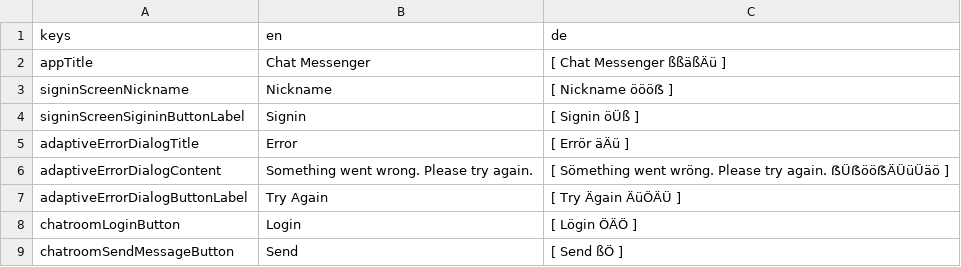
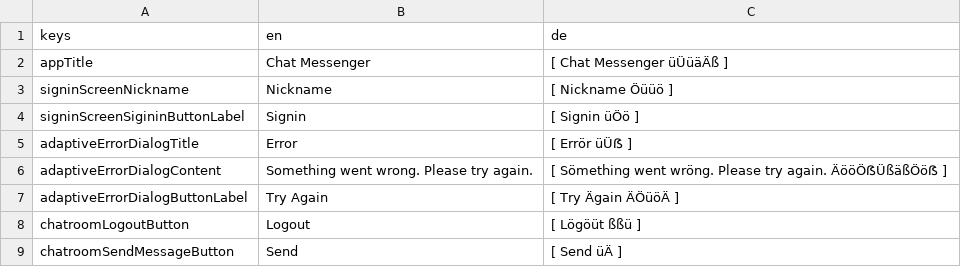
Before and after one commit to jlaskowska/chat_messenger, a CSV file: assets_dev/localizations/localizations-PSEUDO.csv, drawn as a sheet.

Commit message:
Updated localizations.

```diff
--- a/assets_dev/localizations/localizations-PSEUDO.csv
+++ b/assets_dev/localizations/localizations-PSEUDO.csv
@@ -1,9 +1,9 @@
 keys;en;de
-appTitle;Chat Messenger;[ Chat Messenger ßßäßÄü ]
-signinScreenNickname;Nickname;[ Nickname öööẞ ]
-signinScreenSigininButtonLabel;Signin;[ Signin öÜß ]
-adaptiveErrorDialogTitle;Error;[ Errör äÄü ]
-adaptiveErrorDialogContent;Something went wrong. Please try again.;[ Sömething went wröng. Please try again. ẞÜẞööẞÄÜüÜäö ]
-adaptiveErrorDialogButtonLabel;Try Again;[ Try Ägain ÄüÖÄÜ ]
-chatroomLoginButton;Login;[ Lögin ÖÄÖ ]
-chatroomSendMessageButton;Send;[ Send ßÖ ]
+appTitle;Chat Messenger;[ Chat Messenger üÜüäÄß ]
+signinScreenNickname;Nickname;[ Nickname Öüüö ]
+signinScreenSigininButtonLabel;Signin;[ Signin üÖö ]
+adaptiveErrorDialogTitle;Error;[ Errör üÜẞ ]
+adaptiveErrorDialogContent;Something went wrong. Please try again.;[ Sömething went wröng. Please try again. ÄööÖẞÜßäßÖöẞ ]
+adaptiveErrorDialogButtonLabel;Try Again;[ Try Ägain ÄÖüöÄ ]
+chatroomLogoutButton;Logout;[ Lögöüt ßßü ]
+chatroomSendMessageButton;Send;[ Send üÄ ]
```
Also changed, not shown: assets_dev/localizations/localizations.csv, 1 other file.
